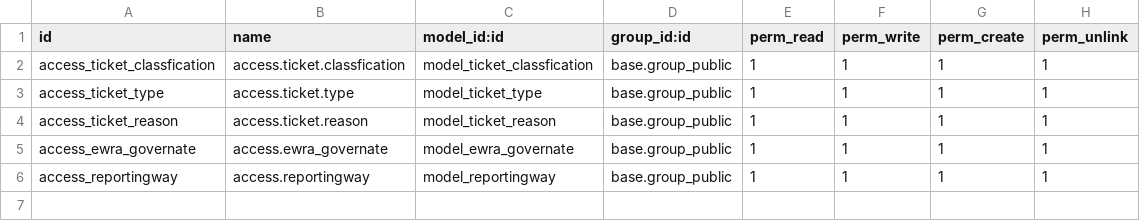
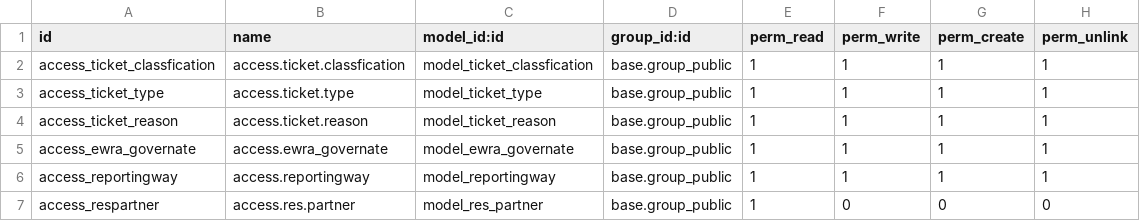
Before and after one commit to mostafa-nassar/16, a CSV file: ewramodule/security/ir.model.access.csv, drawn as a sheet.

Commit message:
update respartner permissin to read

```diff
--- a/ewramodule/security/ir.model.access.csv
+++ b/ewramodule/security/ir.model.access.csv
@@ -6 +6,2 @@ access_ewra_governate,access.ewra_governate,model_ewra_governate,base.group_publ
 access_reportingway,access.reportingway,model_reportingway,base.group_public,1,1,1,1
+access_respartner,access.res.partner,model_res_partner,base.group_public,1,0,0,0
```
